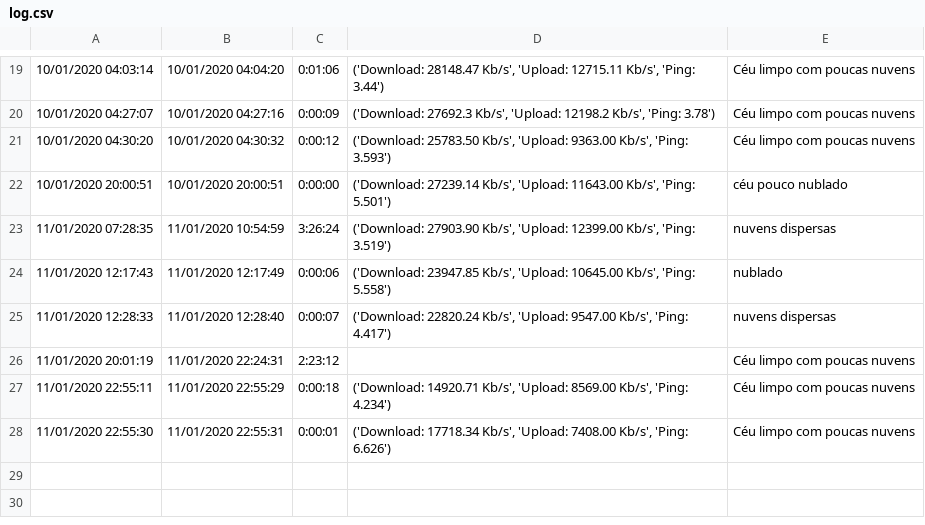
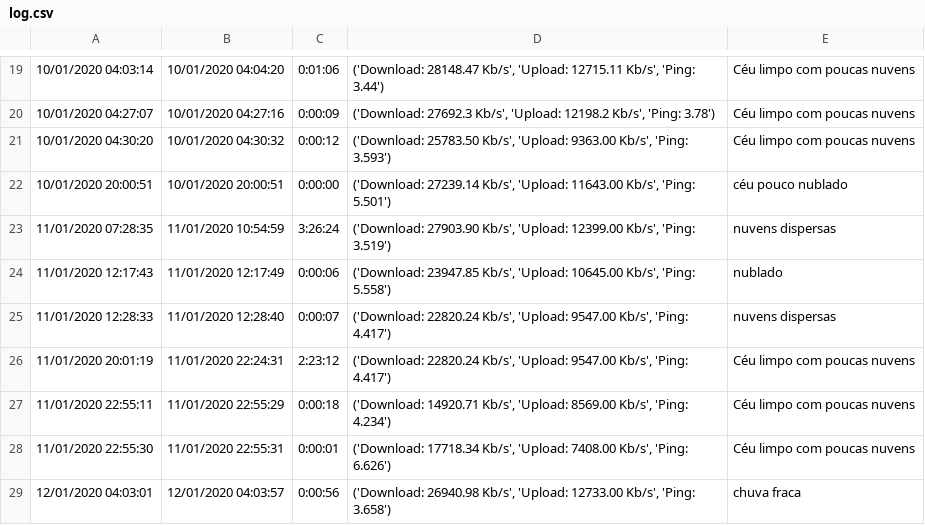
Before and after one commit to rodrigoneal/Meu-Desconto-Internet, a CSV file: log.csv, drawn as a sheet; only a part is shown, gaps mark what is left out.

Commit message:
Mais algumas quedas registradas

```diff
--- a/log.csv
+++ b/log.csv
@@ -25,4 +25,5 @@
 11/01/2020 12:28:33,11/01/2020 12:28:40,0:00:07,"('Download: 22820.24 Kb/s', 'Upload: 9547.00 Kb/s', 'Ping: 4.417')",nuvens dispersas
-11/01/2020 20:01:19,11/01/2020 22:24:31,2:23:12,,Céu limpo com poucas nuvens
+11/01/2020 20:01:19,11/01/2020 22:24:31,2:23:12,"('Download: 22820.24 Kb/s', 'Upload: 9547.00 Kb/s', 'Ping: 4.417')",Céu limpo com poucas nuvens
 11/01/2020 22:55:11,11/01/2020 22:55:29,0:00:18,"('Download: 14920.71 Kb/s', 'Upload: 8569.00 Kb/s', 'Ping: 4.234')",Céu limpo com poucas nuvens
 11/01/2020 22:55:30,11/01/2020 22:55:31,0:00:01,"('Download: 17718.34 Kb/s', 'Upload: 7408.00 Kb/s', 'Ping: 6.626')",Céu limpo com poucas nuvens
+12/01/2020 04:03:01,12/01/2020 04:03:57,0:00:56,"('Download: 26940.98 Kb/s', 'Upload: 12733.00 Kb/s', 'Ping: 3.658')",chuva fraca
```
